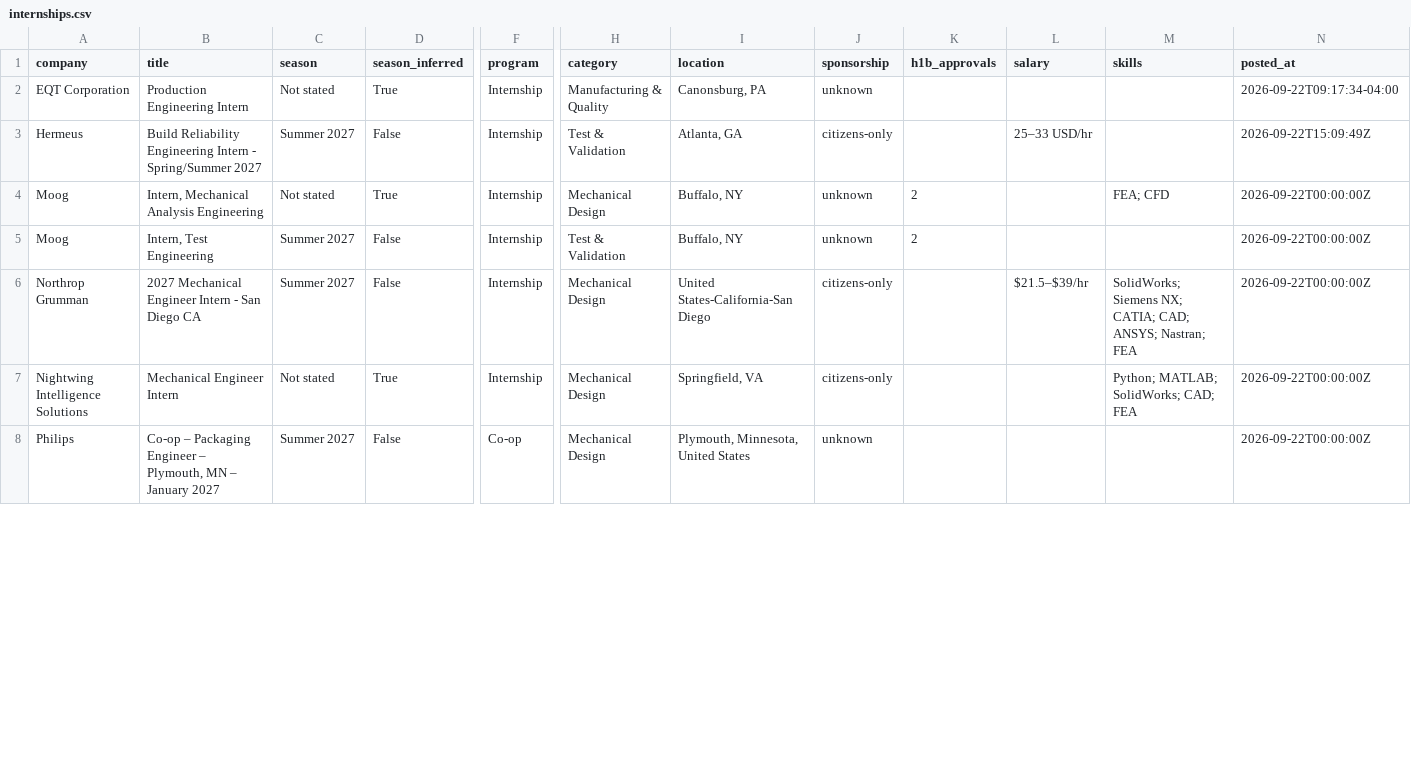
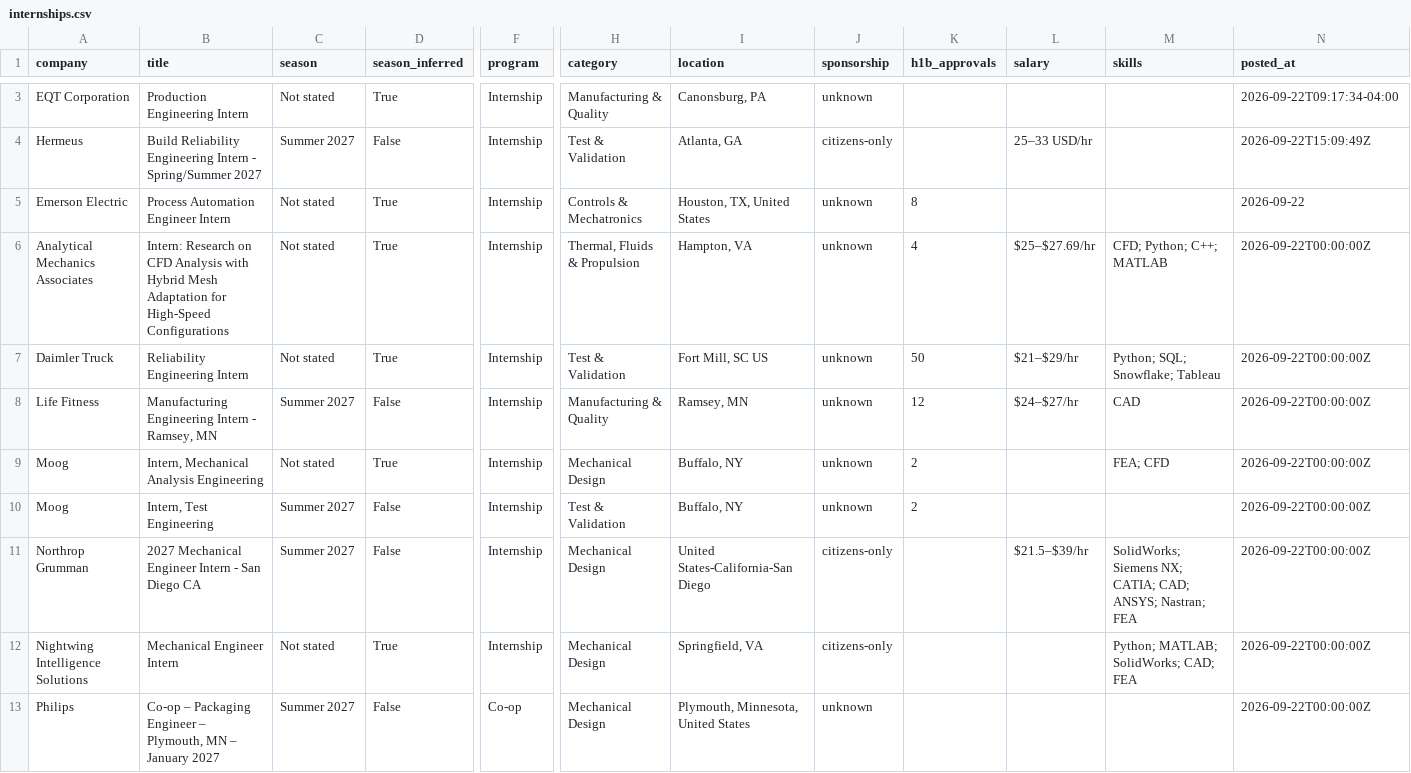
Before and after one commit to pranavd1437/mechanical-aerospace-internship-engine, a CSV file: data/internships.csv, drawn as a sheet; only a part is shown, gaps mark what is left out; rows hold the shown columns only; the diff covers the shown part only; the diff names each change by its address in the sheet, - before the commit and + after, or states it on an @@ line.

```diff
--- a/data/internships.csv
+++ b/data/internships.csv
+row 5: Emerson Electric | Process Automation Engineer Intern | Not stated | True | Internship | Controls & Mechatronics | Houston, TX, United States | unknown | 8 |  |  | 2026-09-22
+row 6: Analytical Mechanics Associates | Intern: Research on CFD Analysis with Hybrid Mesh Adaptation for High-Speed Configurations | Not stated | True | Internship | Thermal, Fluids & Propulsion | Hampton, VA | unknown | 4 | $25–$27.69/hr | CFD; Python; C++; MATLAB | 2026-09-22T00:00:00Z
+row 7: Daimler Truck | Reliability Engineering Intern | Not stated | True | Internship | Test & Validation | Fort Mill, SC US | unknown | 50 | $21–$29/hr | Python; SQL; Snowflake; Tableau | 2026-09-22T00:00:00Z
@@ row 13 moved to row 8: Life Fitness @@
```
Also changed, not shown: 2 added rows, 1 moved row and 25 edited cells elsewhere in this file, docs/internships.csv, 14 other files.
